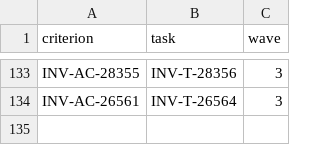
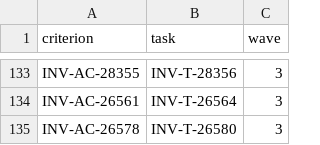
Before and after one commit to dynokore/DynoGST, a TSV file: svc-payload/ac-keys.tsv, drawn as a sheet; only a part is shown, gaps mark what is left out; the diff names each change by its address in the sheet, - before the commit and + after, or states it on an @@ line.

```diff
--- a/svc-payload/ac-keys.tsv
+++ b/svc-payload/ac-keys.tsv
+row 135: INV-AC-26578 | INV-T-26580 | 3
```
Also changed, not shown: 6 other files.
